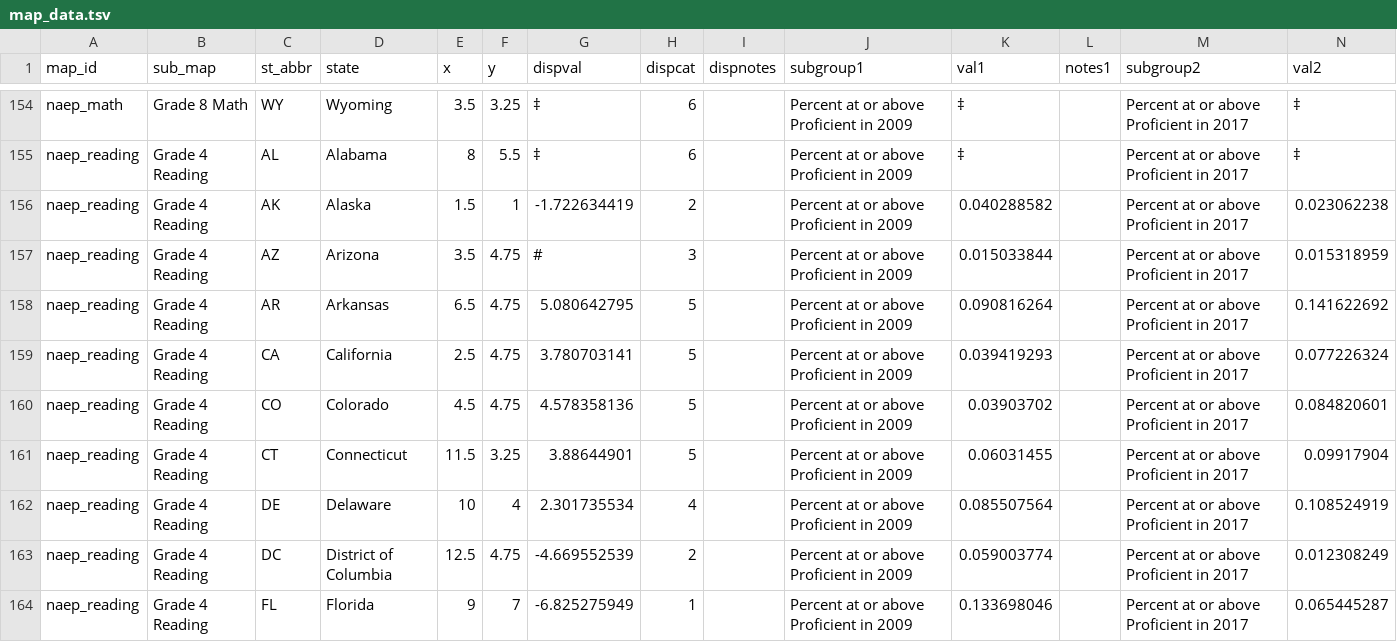
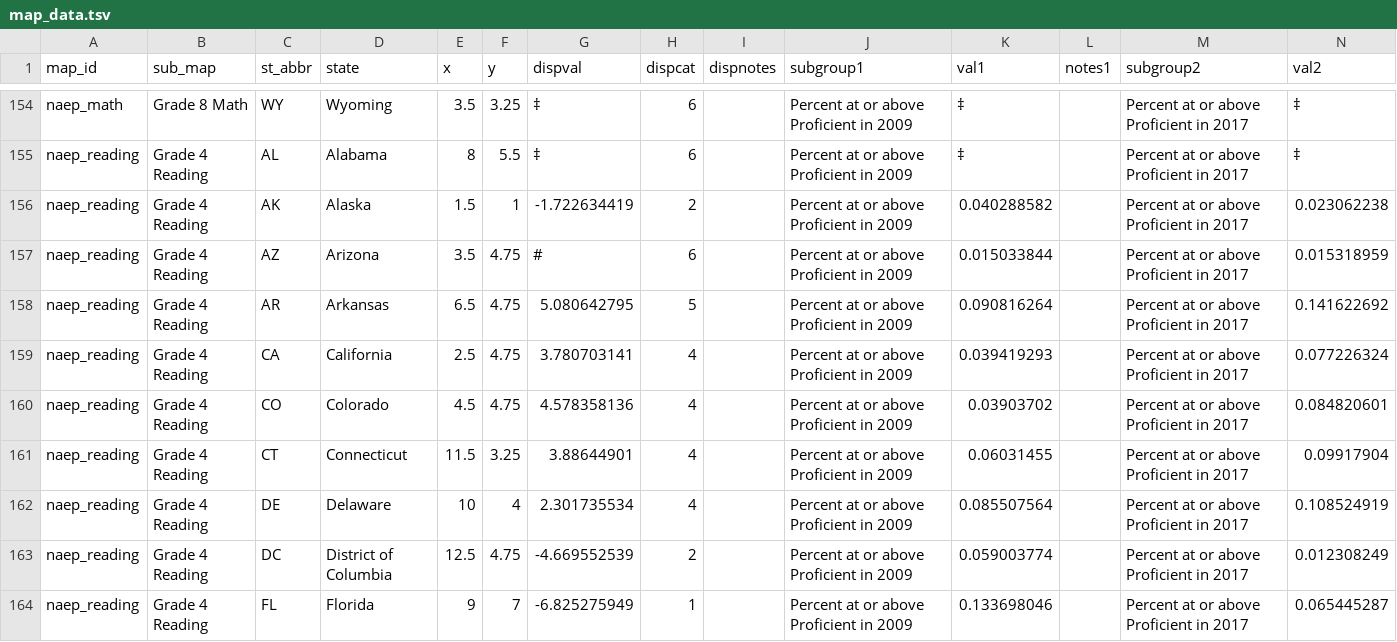
Before and after one commit to MarceloSimasWestat/MarceloSimasWestat.github.io, a TSV file: EnglishLearners3/dev/assets/data/map_data.tsv, drawn as a sheet; only a part is shown, gaps mark what is left out; the diff covers the shown part only.

```diff
--- a/EnglishLearners3/dev/assets/data/map_data.tsv
+++ b/EnglishLearners3/dev/assets/data/map_data.tsv
@@ -156,7 +156,7 @@ naep_reading	Grade 4 Reading	AL	Alabama	8	5.5	‡	6		Percent at or above Profici
 naep_reading	Grade 4 Reading	AK	Alaska	1.5	1	-1.722634419	2		Percent at or above Proficient in 2009	0.040288582		Percent at or above Proficient in 2017	0.023062238
-naep_reading	Grade 4 Reading	AZ	Arizona	3.5	4.75	#	3		Percent at or above Proficient in 2009	0.015033844		Percent at or above Proficient in 2017	0.015318959
+naep_reading	Grade 4 Reading	AZ	Arizona	3.5	4.75	#	6		Percent at or above Proficient in 2009	0.015033844		Percent at or above Proficient in 2017	0.015318959
 naep_reading	Grade 4 Reading	AR	Arkansas	6.5	4.75	5.080642795	5		Percent at or above Proficient in 2009	0.090816264		Percent at or above Proficient in 2017	0.141622692
-naep_reading	Grade 4 Reading	CA	California	2.5	4.75	3.780703141	5		Percent at or above Proficient in 2009	0.039419293		Percent at or above Proficient in 2017	0.077226324
-naep_reading	Grade 4 Reading	CO	Colorado	4.5	4.75	4.578358136	5		Percent at or above Proficient in 2009	0.03903702		Percent at or above Proficient in 2017	0.084820601
-naep_reading	Grade 4 Reading	CT	Connecticut	11.5	3.25	3.88644901	5		Percent at or above Proficient in 2009	0.06031455		Percent at or above Proficient in 2017	0.09917904
+naep_reading	Grade 4 Reading	CA	California	2.5	4.75	3.780703141	4		Percent at or above Proficient in 2009	0.039419293		Percent at or above Proficient in 2017	0.077226324
+naep_reading	Grade 4 Reading	CO	Colorado	4.5	4.75	4.578358136	4		Percent at or above Proficient in 2009	0.03903702		Percent at or above Proficient in 2017	0.084820601
+naep_reading	Grade 4 Reading	CT	Connecticut	11.5	3.25	3.88644901	4		Percent at or above Proficient in 2009	0.06031455		Percent at or above Proficient in 2017	0.09917904
 naep_reading	Grade 4 Reading	DE	Delaware	10	4	2.301735534	4		Percent at or above Proficient in 2009	0.085507564		Percent at or above Proficient in 2017	0.108524919
```
Also changed, not shown: 12 edited cells elsewhere in this file, 3 other files.
